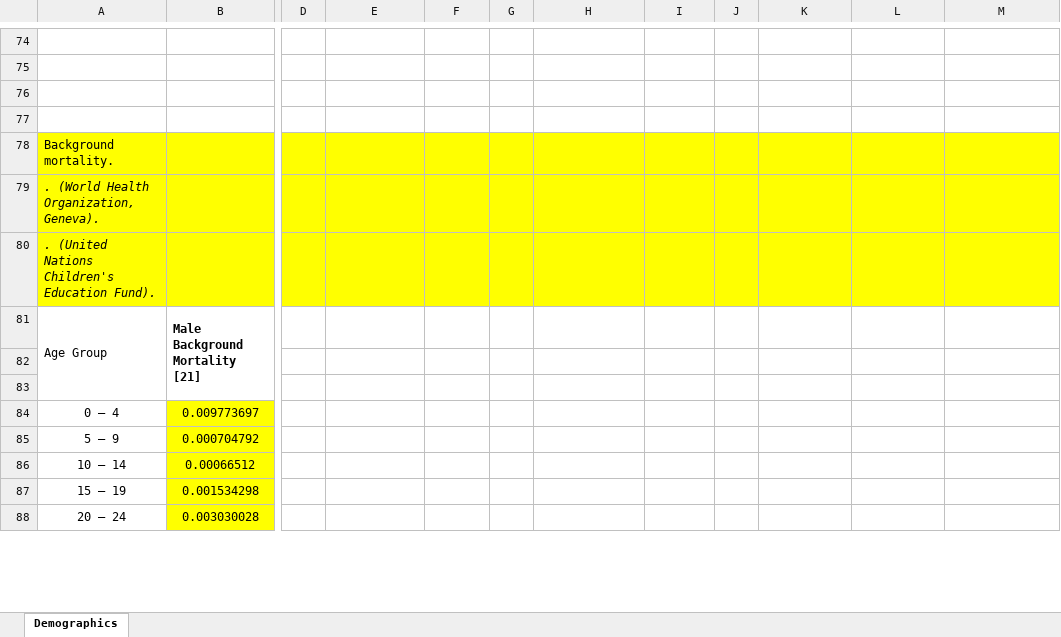
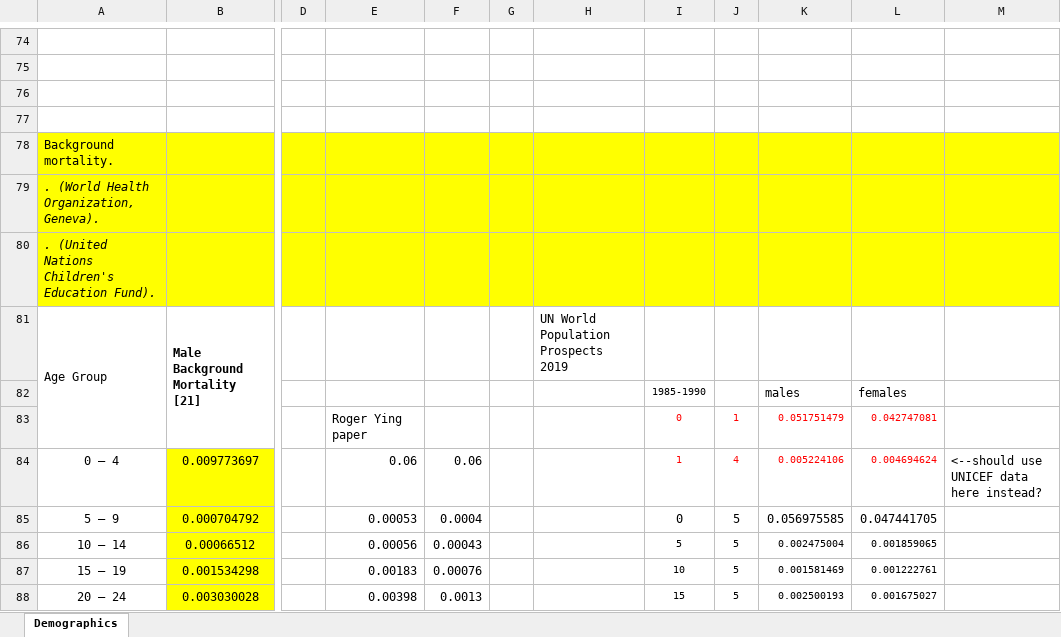
Before and after one commit to ICRC-Models/HHCoM, an Excel workbook: Config/Population_data.xlsx, sheet Demographics, drawn as a sheet; only a part is shown, gaps mark what is left out; values as stored, in another font and other column widths than the file's, no borders; charts and pictures not drawn; rows hold the shown columns only; the diff covers the shown part only; the diff names each change by its address in the sheet, - before the commit and + after, or states it on an @@ line.

Commit message:
Add additional background mortality data to Excel doc.

```diff
--- a/Config/Population_data.xlsx (sheet Demographics)
+++ b/Config/Population_data.xlsx (sheet Demographics)
-H81: (empty)
+H81: UN World Population Prospects 2019
-row 82: (empty)
+row 82:  |  |  |  |  |  |  | 1985-1990 |  | males | females
-row 83: (empty)
+row 83:  |  |  | Roger Ying paper |  |  |  | 0 | 1 | 0.051751479 | 0.042747081
-E84: (empty)
+E84: 0.06
-F84: (empty)
+F84: 0.06
-I84: (empty)
+I84: 1
-J84: (empty)
+J84: 4
-K84: (empty)
+K84: 0.005224106
-L84: (empty)
+L84: 0.004694624
-M84: (empty)
+M84: <--should use UNICEF data here instead?
-E85: (empty)
+E85: 0.00053
-F85: (empty)
+F85: 0.0004
-I85: (empty)
+I85: 0
-J85:J88: (empty)
+J85:J88: 5
-K85: (empty)
+K85: 0.056975585
-L85: (empty)
+L85: 0.047441705
-E86: (empty)
+E86: 0.00056
-F86: (empty)
+F86: 0.00043
-I86: (empty)
+I86: 5
-K86: (empty)
+K86: 0.002475004
-L86: (empty)
+L86: 0.001859065
-E87: (empty)
+E87: 0.00183
-F87: (empty)
+F87: 0.00076
-I87: (empty)
+I87: 10
-K87: (empty)
+K87: 0.001581469
-L87: (empty)
+L87: 0.001222761
-E88: (empty)
+E88: 0.00398
-F88: (empty)
+F88: 0.0013
-I88: (empty)
+I88: 15
-K88: (empty)
+K88: 0.002500193
-L88: (empty)
+L88: 0.001675027
```
Also changed, not shown: 1 added row, 1 removed row and 59 edited cells elsewhere in this sheet.
